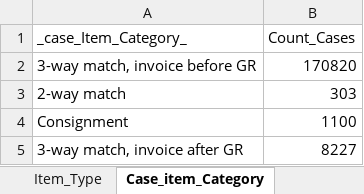
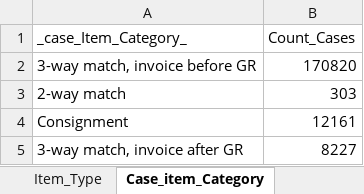
Before and after one commit to Vincentxyz/BPI_Challenge_2019, an Excel workbook: SQL/Analysis/Column Value Frequency Analysis/Column_Frequency_Analysis.xlsx, sheet Case_item_Category, drawn as a sheet; values as stored, in another font and other column widths than the file's, no borders; the diff names each change by its address in the sheet, - before the commit and + after, or states it on an @@ line.

```diff
--- a/SQL/Analysis/Column Value Frequency Analysis/Column_Frequency_Analysis.xlsx (sheet Case_item_Category)
+++ b/SQL/Analysis/Column Value Frequency Analysis/Column_Frequency_Analysis.xlsx (sheet Case_item_Category)
-B4 (Count_Cases): 1100
+B4 (Count_Cases): 12161
```
Also changed, not shown: sheet Vendor, sheet Sub_Spend_Area_Text, sheet Spend_Area, sheet Item_Type, sheet Spend_Classification, sheet Document_Type, other sheet tabs, Sorting/Event_Sorting.xlsx, 30 other files.
